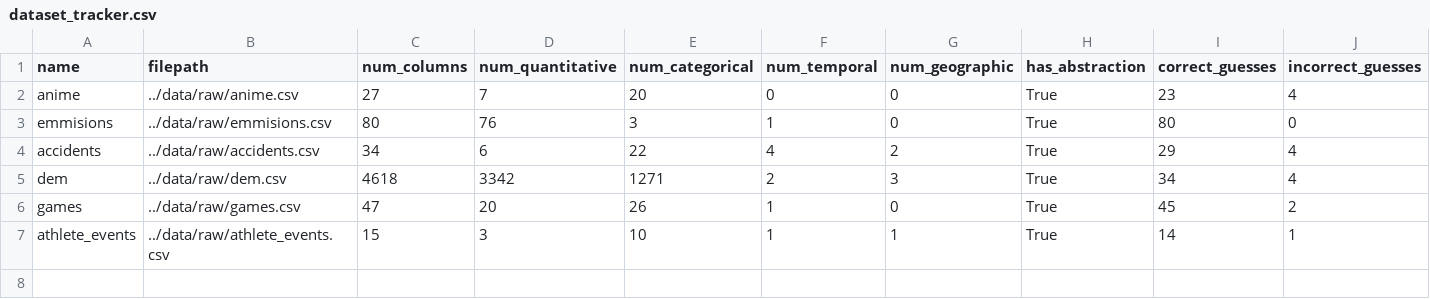
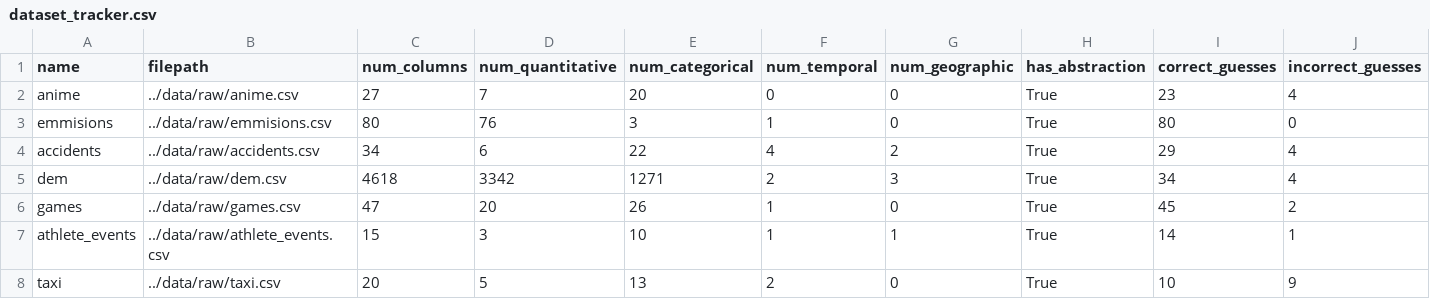
Before and after one commit to AlexNajy/dsci320-dataset-explorer, a CSV file: data/tracked/dataset_tracker.csv, drawn as a sheet; only a part is shown; rows hold the shown columns only; the diff names each change by its address in the sheet, - before the commit and + after, or states it on an @@ line.

```diff
--- a/data/tracked/dataset_tracker.csv
+++ b/data/tracked/dataset_tracker.csv
+row 8: taxi | ../data/raw/taxi.csv | 20 | 5 | 13 | 2 | 0 | True | 10 | 9
```
Also changed, not shown: data/metadata/column_classifications.csv, 2 other files.
